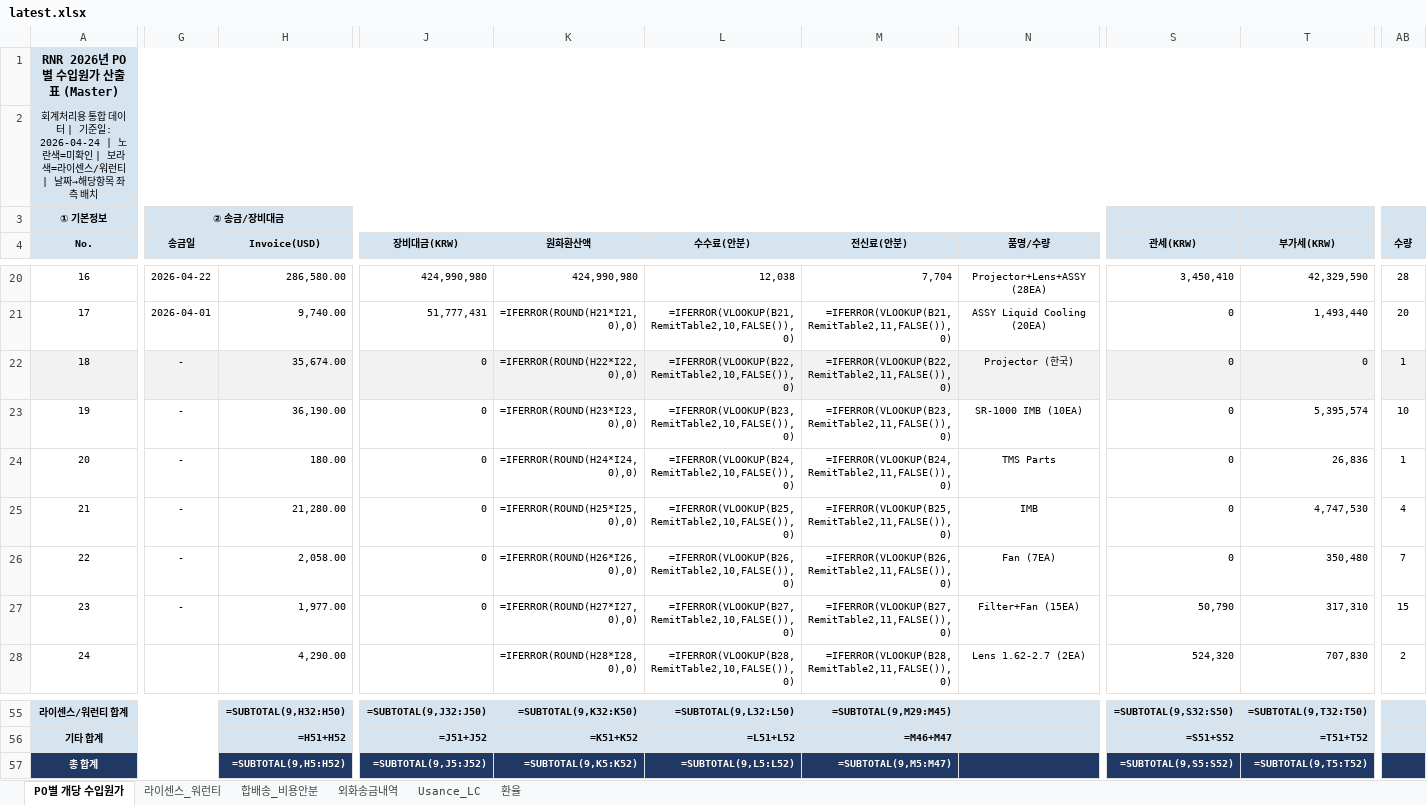
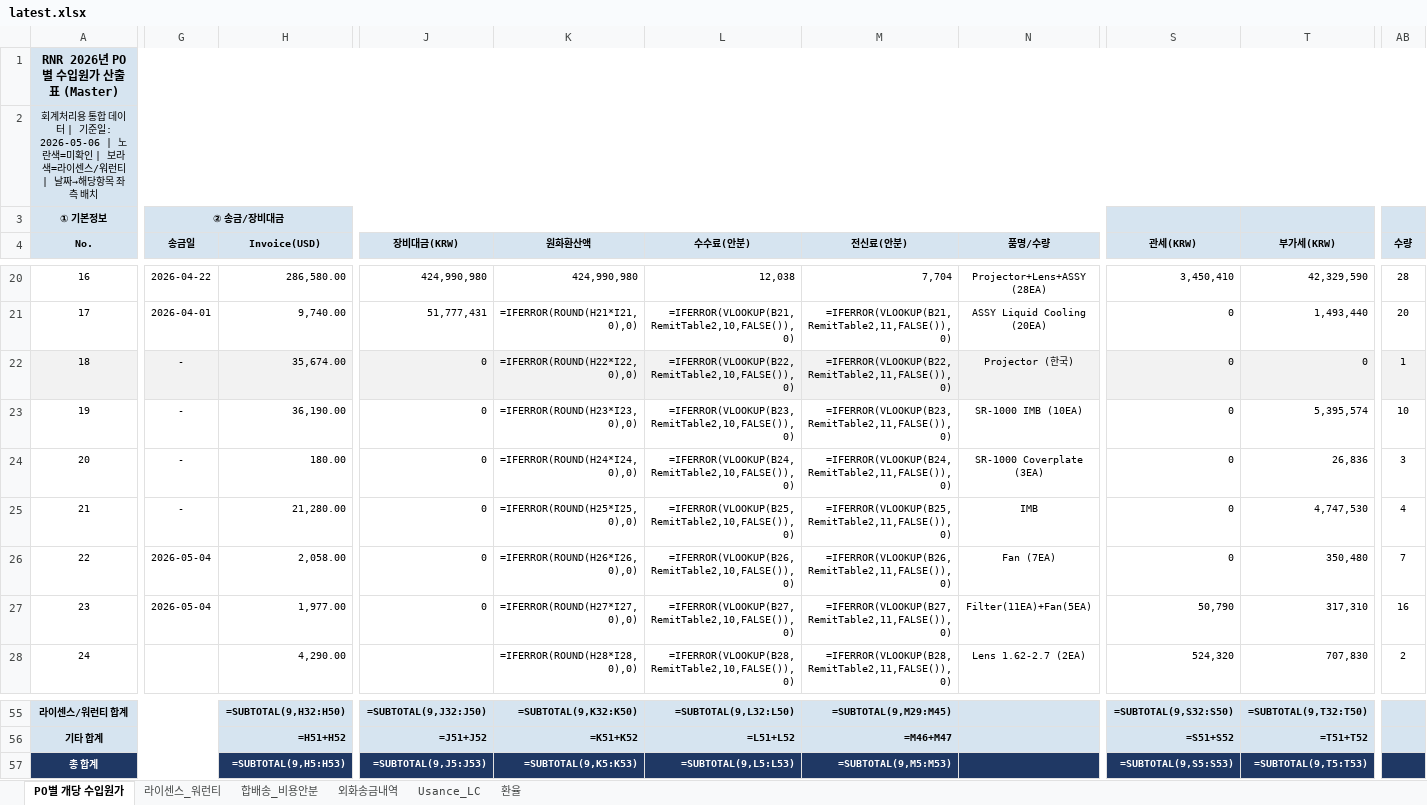
Before and after one commit to rnrfin/rnr-importcost, an Excel workbook: latest.xlsx, sheet PO별 개당 수입원가, drawn as a sheet; only a part is shown, gaps mark what is left out; values as stored, in another font and other column widths than the file's, no borders; formulas without a stored value are shown as written; the diff covers the shown part only; the diff names each change by its address in the sheet, - before the commit and + after, or states it on an @@ line.

```diff
--- a/latest.xlsx (sheet PO별 개당 수입원가)
+++ b/latest.xlsx (sheet PO별 개당 수입원가)
-A2 (No.): …기준일: 2026-04-24 | 노란색…
+A2 (No.): …기준일: 2026-05-06 | 노란색…
-N24 (품명/수량): TMS Parts
+N24 (품명/수량): SR-1000 Coverplate (3EA)
-AB24 (수량): 1
+AB24 (수량): 3
-G26:G27 (송금일): -
+G26:G27 (송금일): 2026-05-04
-N27 (품명/수량): Filter+Fan (15EA)
+N27 (품명/수량): Filter(11EA)+Fan(5EA)
-AB27 (수량): 15
+AB27 (수량): 16
-H57 (Invoice(USD)): =SUBTOTAL(9,H5:H52)
+H57 (Invoice(USD)): =SUBTOTAL(9,H5:H53)
-J57 (장비대금(KRW)): =SUBTOTAL(9,J5:J52)
+J57 (장비대금(KRW)): =SUBTOTAL(9,J5:J53)
-K57 (원화환산액): =SUBTOTAL(9,K5:K52)
+K57 (원화환산액): =SUBTOTAL(9,K5:K53)
-L57 (수수료(안분)): =SUBTOTAL(9,L5:L52)
+L57 (수수료(안분)): =SUBTOTAL(9,L5:L53)
-M57 (전신료(안분)): =SUBTOTAL(9,M5:M47)
+M57 (전신료(안분)): =SUBTOTAL(9,M5:M53)
-S57 (관세(KRW)): =SUBTOTAL(9,S5:S52)
+S57 (관세(KRW)): =SUBTOTAL(9,S5:S53)
-T57 (부가세(KRW)): =SUBTOTAL(9,T5:T52)
+T57 (부가세(KRW)): =SUBTOTAL(9,T5:T53)
```
Also changed, not shown: 64 edited cells and cell formats elsewhere in this sheet, sheet 외화송금내역, sheet 환율.
